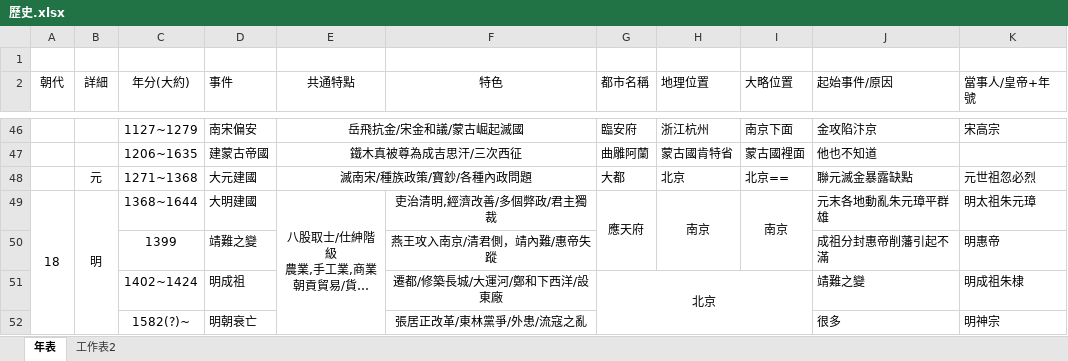
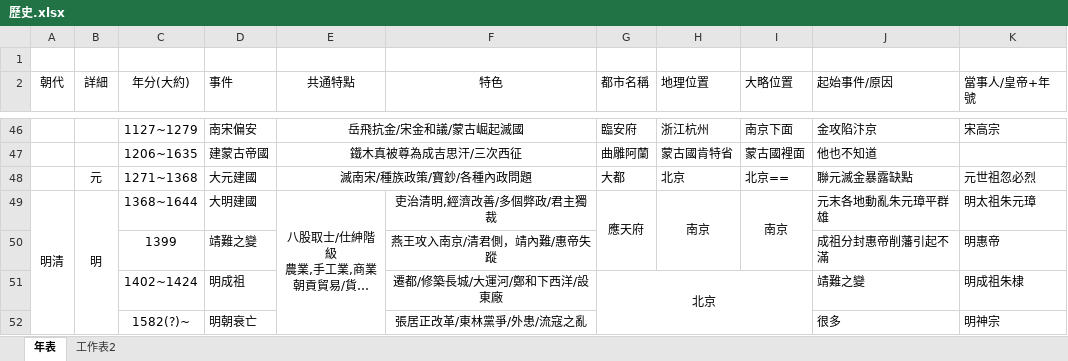
Before and after one commit to xTaiwanPingLord/xTaiwanPingLord-s-, an Excel workbook: 歷史.xlsx, sheet 年表, drawn as a sheet; only a part is shown, gaps mark what is left out; long unchanged cells end in …; values as stored, in another font and other column widths than the file's, no borders; the diff covers the shown part only; the diff names each change by its address in the sheet, - before the commit and + after, or states it on an @@ line.

```diff
--- a/歷史.xlsx (sheet 年表)
+++ b/歷史.xlsx (sheet 年表)
-A49 (朝代): 18
+A49 (朝代): 明清
```
Also changed, not shown: 22 added rows, 8 edited cells, cell formats and merged cells elsewhere in this sheet.
